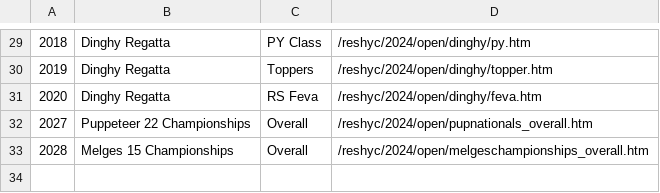
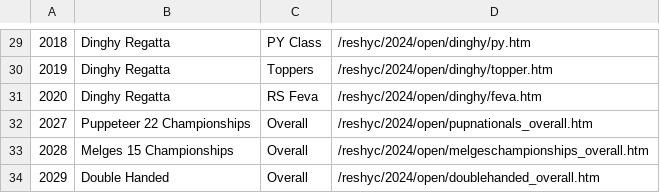
Before and after one commit to markmc/reshyc, a CSV file: backups/admin/2024_open.csv, drawn as a sheet; only a part is shown, gaps mark what is left out; the diff names each change by its address in the sheet, - before the commit and + after, or states it on an @@ line.

```diff
--- a/backups/admin/2024_open.csv
+++ b/backups/admin/2024_open.csv
+row 34: 2029 | Double Handed | Overall | /reshyc/2024/open/doublehanded_overall.htm
```
